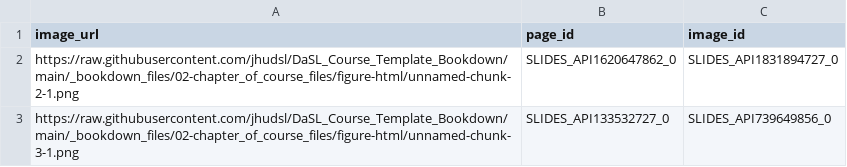
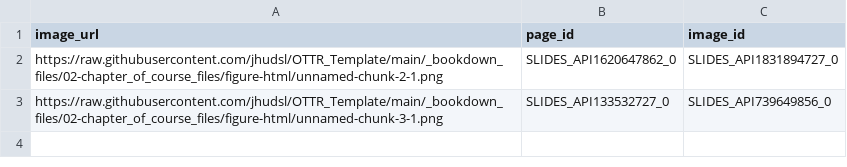
Before and after one commit to jhudsl/Reproducibility_in_Cancer_Informatics, a TSV file: docs/coursera/resources/image_to_slide_key.tsv, drawn as a sheet.

```diff
--- a/docs/coursera/resources/image_to_slide_key.tsv
+++ b/docs/coursera/resources/image_to_slide_key.tsv
@@ -1,3 +1,3 @@
 image_url	page_id	image_id
-https://raw.githubusercontent.com/jhudsl/DaSL_Course_Template_Bookdown/main/_bookdown_files/02-chapter_of_course_files/figure-html/unnamed-chunk-2-1.png	SLIDES_API1620647862_0	SLIDES_API1831894727_0
-https://raw.githubusercontent.com/jhudsl/DaSL_Course_Template_Bookdown/main/_bookdown_files/02-chapter_of_course_files/figure-html/unnamed-chunk-3-1.png	SLIDES_API133532727_0	SLIDES_API739649856_0
+https://raw.githubusercontent.com/jhudsl/OTTR_Template/main/_bookdown_files/02-chapter_of_course_files/figure-html/unnamed-chunk-2-1.png	SLIDES_API1620647862_0	SLIDES_API1831894727_0
+https://raw.githubusercontent.com/jhudsl/OTTR_Template/main/_bookdown_files/02-chapter_of_course_files/figure-html/unnamed-chunk-3-1.png	SLIDES_API133532727_0	SLIDES_API739649856_0
```
Also changed, not shown: resources/image_to_slide_key.tsv, 45 other files.
